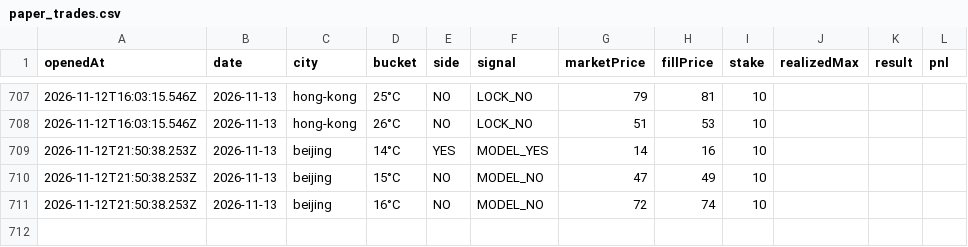
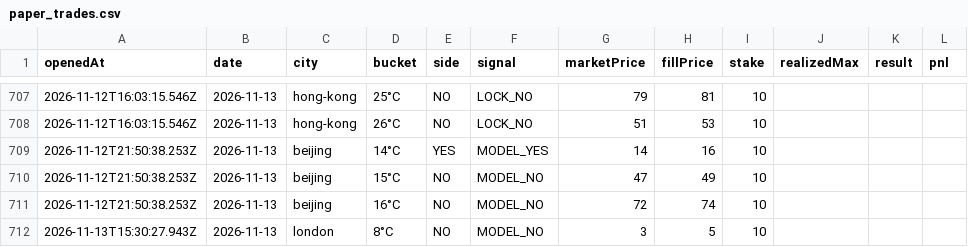
Before and after one commit to josephci/hk-weather-dashboard, a CSV file: paper_trades.csv, drawn as a sheet; only a part is shown, gaps mark what is left out.

```diff
--- a/paper_trades.csv
+++ b/paper_trades.csv
@@ -711 +711,2 @@ openedAt,date,city,bucket,side,signal,marketPrice,fillPrice,stake,realizedMax,re
 2026-11-12T21:50:38.253Z,2026-11-13,beijing,16°C,NO,MODEL_NO,72,74,10,,,
+2026-11-13T15:30:27.943Z,2026-11-13,london,8°C,NO,MODEL_NO,3,5,10,,,
```
